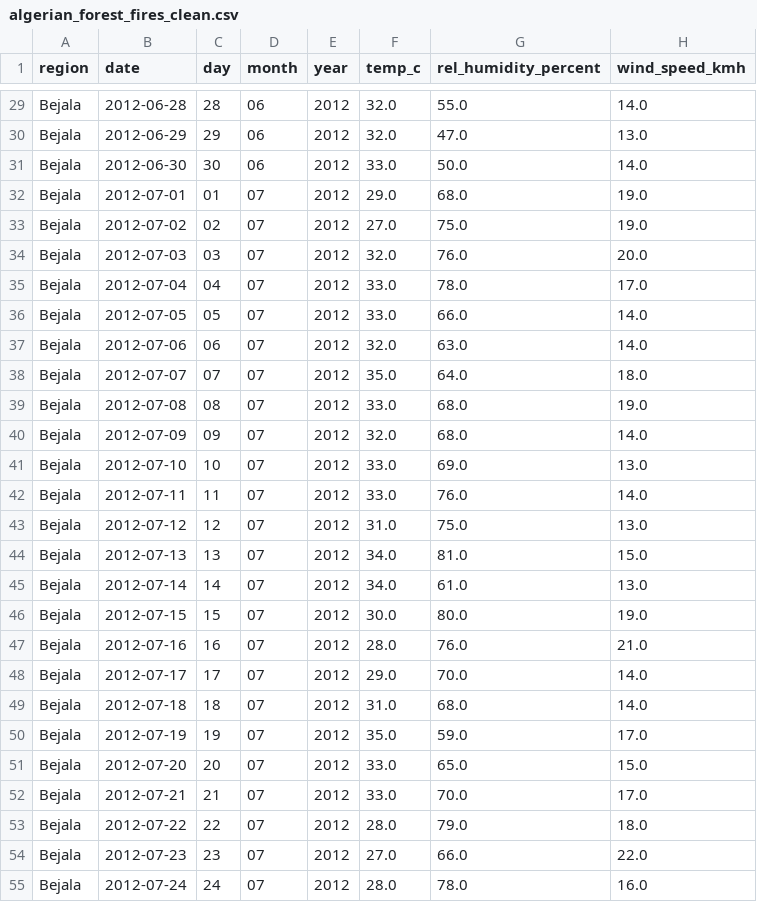
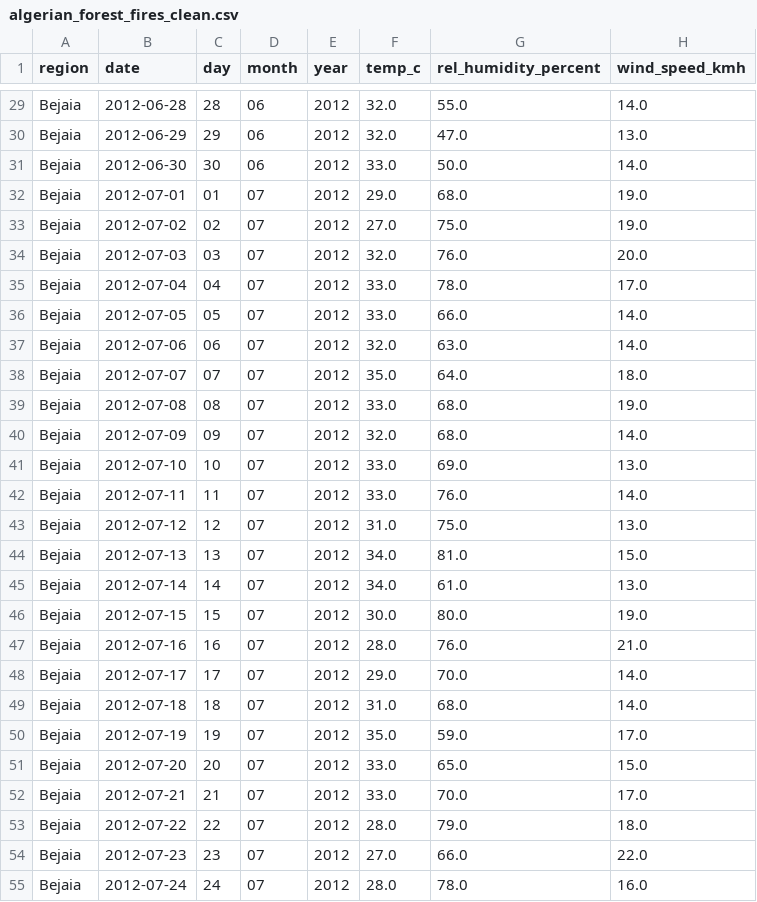
Before and after one commit to rrreeemcs/csci-415-weka-proj1, a CSV file: data/algerian_forest_fires_clean.csv, drawn as a sheet; only a part is shown, gaps mark what is left out; the diff covers the shown part only; the diff names each change by its address in the sheet, - before the commit and + after, or states it on an @@ line.

```diff
--- a/data/algerian_forest_fires_clean.csv
+++ b/data/algerian_forest_fires_clean.csv
-A29:A55 (region): Bejala
+A29:A55 (region): Bejaia
```
Also changed, not shown: 95 edited cells elsewhere in this file, 2 other files.
